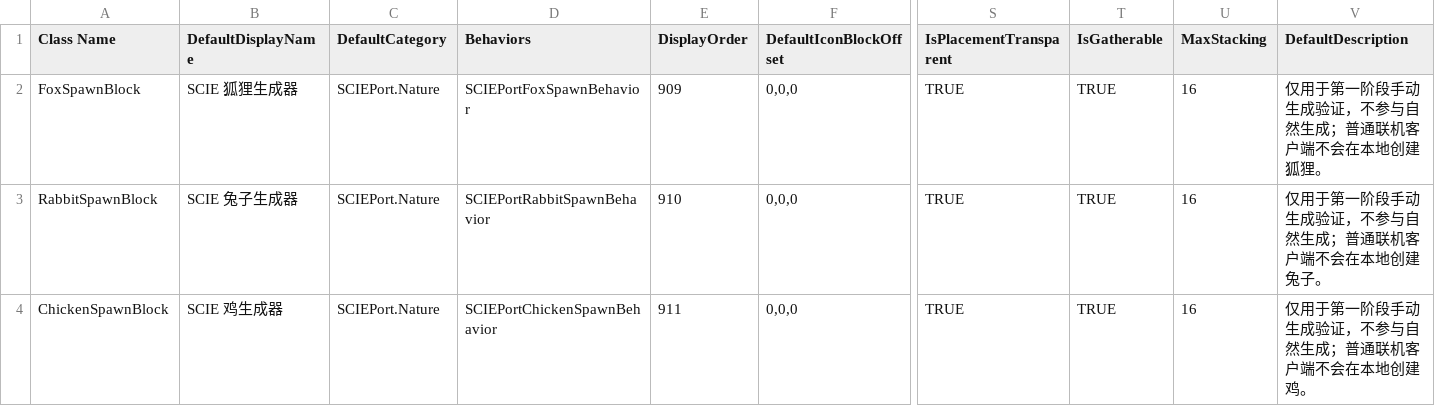
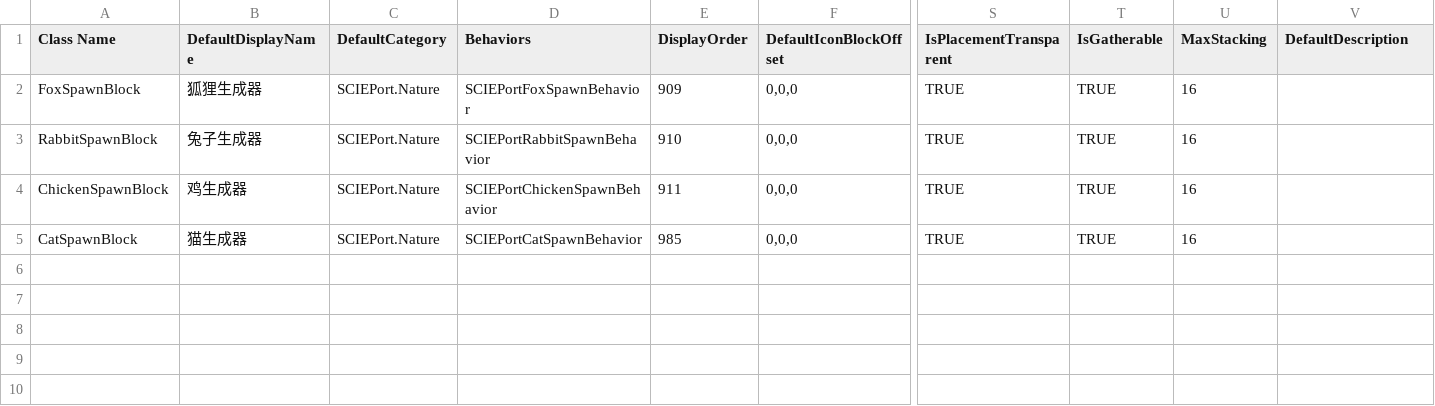
Before and after one commit to godblessmezyan-art/Survivalcraft2, a CSV file: SCIE-Port/src/SCIEPort/Assets/Blocks/Creatures.csv, drawn as a sheet; only a part is shown, gaps mark what is left out; rows hold the shown columns only; the diff names each change by its address in the sheet, - before the commit and + after, or states it on an @@ line.

Commit message:
feat(creatures): add cats and native wildlife ecology with Blender models

```diff
--- a/SCIE-Port/src/SCIEPort/Assets/Blocks/Creatures.csv
+++ b/SCIE-Port/src/SCIEPort/Assets/Blocks/Creatures.csv
-B2 (DefaultDisplayName): SCIE 狐狸生成器
+B2 (DefaultDisplayName): 狐狸生成器
-V2 (DefaultDescription): 仅用于第一阶段手动生成验证，不参与自然生成；普通联机客户端不会在本地创建狐狸。
+V2 (DefaultDescription): (empty)
-B3 (DefaultDisplayName): SCIE 兔子生成器
+B3 (DefaultDisplayName): 兔子生成器
-V3 (DefaultDescription): 仅用于第一阶段手动生成验证，不参与自然生成；普通联机客户端不会在本地创建兔子。
+V3 (DefaultDescription): (empty)
-B4 (DefaultDisplayName): SCIE 鸡生成器
+B4 (DefaultDisplayName): 鸡生成器
-V4 (DefaultDescription): 仅用于第一阶段手动生成验证，不参与自然生成；普通联机客户端不会在本地创建鸡。
+V4 (DefaultDescription): (empty)
+row 5: CatSpawnBlock | 猫生成器 | SCIEPort.Nature | SCIEPortCatSpawnBehavior | 985 | 0,0,0 | TRUE | TRUE | 16
```
Also changed, not shown: 42 other files.
